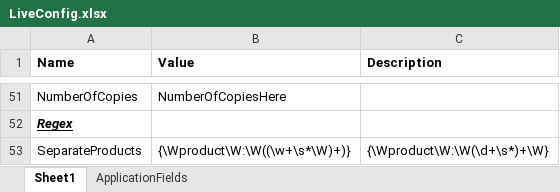
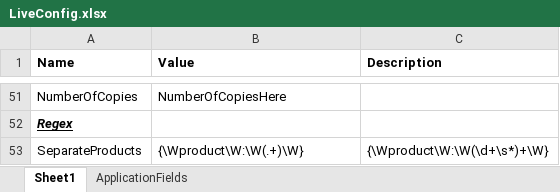
Before and after one commit to DEFRA/rpa-certificates-of-free-sale, an Excel workbook: rpa-certificates-of-free-sale/Documents/LiveConfig.xlsx, sheet Sheet1, drawn as a sheet; only a part is shown, gaps mark what is left out; values as stored, in another font and other column widths than the file's, no borders; table styles not drawn; the diff names each change by its address in the sheet, - before the commit and + after, or states it on an @@ line.

```diff
--- a/rpa-certificates-of-free-sale/Documents/LiveConfig.xlsx (sheet Sheet1)
+++ b/rpa-certificates-of-free-sale/Documents/LiveConfig.xlsx (sheet Sheet1)
-B53 (Value): {\Wproduct\W:\W((\w+\s*\W)+)}
+B53 (Value): {\Wproduct\W:\W(.+)\W}
```
Also changed, not shown: rpa-certificates-of-free-sale/Documents/config.xlsx, 11 other files.
